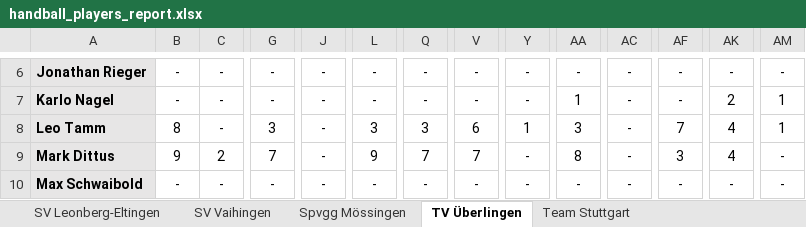
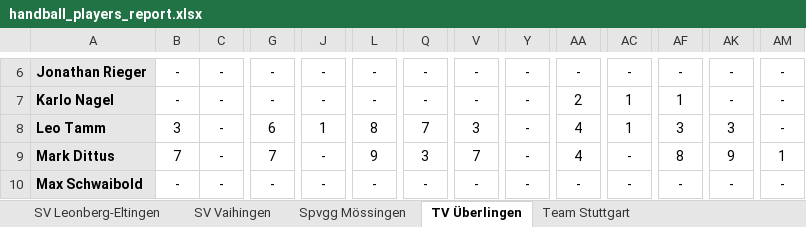
Before and after one commit to UlrichFrank/handballnet_crawler, an Excel workbook: handball_players_report.xlsx, sheet TV Überlingen, drawn as a sheet; only a part is shown, gaps mark what is left out; values as stored, in another font and other column widths than the file's, no borders; the diff covers the shown part only; the diff names each change by its address in the sheet, - before the commit and + after, or states it on an @@ line.

```diff
--- a/handball_players_report.xlsx (sheet TV Überlingen)
+++ b/handball_players_report.xlsx (sheet TV Überlingen)
-AA7: 1
+AA7: 2
-AC7:AC8: -
+AC7:AC8: 1
-AF7: -
+AF7: 1
-AK7: 2
+AK7: -
-AM7:AM8: 1
+AM7:AM8: -
-B8: 8
+B8: 3
-G8: 3
+G8: 6
-J8: -
+J8: 1
-L8: 3
+L8: 8
-Q8: 3
+Q8: 7
-V8: 6
+V8: 3
-Y8: 1
+Y8: -
-AA8: 3
+AA8: 4
-AF8: 7
+AF8: 3
-AK8: 4
+AK8: 3
-B9: 9
+B9: 7
-C9: 2
+C9: -
-Q9: 7
+Q9: 3
-AA9: 8
+AA9: 4
-AF9: 3
+AF9: 8
-AK9: 4
+AK9: 9
-AM9: -
+AM9: 1
```
Also changed, not shown: 1 added row, 1 removed row, 98 edited cells and cell formats elsewhere in this sheet, sheet SV Leonberg-Eltingen, sheet HSG Konstanz, sheet SV Vaihingen, sheet Team Stuttgart, sheet HSG Schönbuch, sheet DJK Singen, 3 more sheets, 8 other files.
